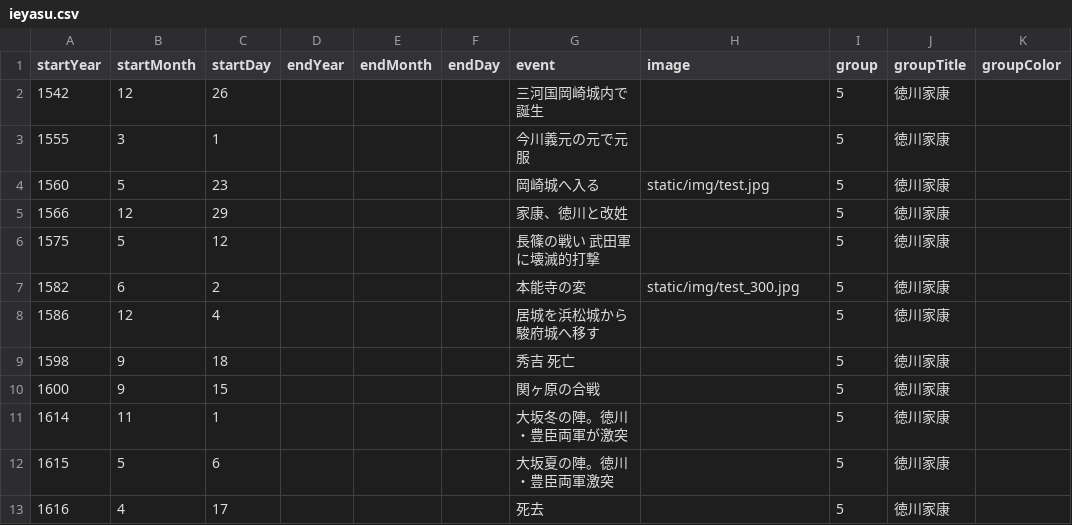
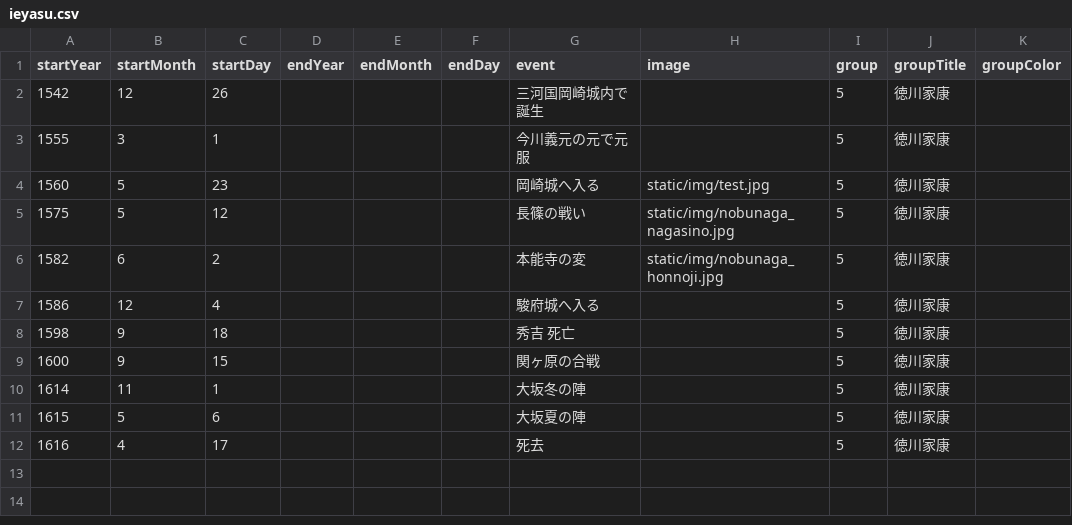
Before and after one commit to oue-s/PhoenixEyeView, a CSV file: db_csv/ieyasu.csv, drawn as a sheet.

```diff
--- a/db_csv/ieyasu.csv
+++ b/db_csv/ieyasu.csv
@@ -4,10 +4,9 @@
 1560,5,23,,,,岡崎城へ入る,static/img/test.jpg,5,徳川家康,
-1566,12,29,,,,家康、徳川と改姓,,5,徳川家康,
-1575,5,12,,,,長篠の戦い 武田軍に壊滅的打撃,,5,徳川家康,
-1582,6,2,,,,本能寺の変,static/img/test_300.jpg,5,徳川家康,
-1586,12,4,,,,居城を浜松城から駿府城へ移す,,5,徳川家康,
+1575,5,12,,,,長篠の戦い,static/img/nobunaga_nagasino.jpg,5,徳川家康,
+1582,6,2,,,,本能寺の変,static/img/nobunaga_honnoji.jpg,5,徳川家康,
+1586,12,4,,,,駿府城へ入る,,5,徳川家康,
 1598,9,18,,,,秀吉 死亡,,5,徳川家康,
 1600,9,15,,,,関ヶ原の合戦,,5,徳川家康,
-1614,11,1,,,,大坂冬の陣。徳川・豊臣両軍が激突,,5,徳川家康,
-1615,5,6,,,,大坂夏の陣。徳川・豊臣両軍激突 ,,5,徳川家康,
+1614,11,1,,,,大坂冬の陣,,5,徳川家康,
+1615,5,6,,,,大坂夏の陣,,5,徳川家康,
 1616,4,17,,,,死去,,5,徳川家康,
```
Also changed, not shown: db_csv/hachimantai.csv, db_csv/nobunaga.csv, 14 other files.
